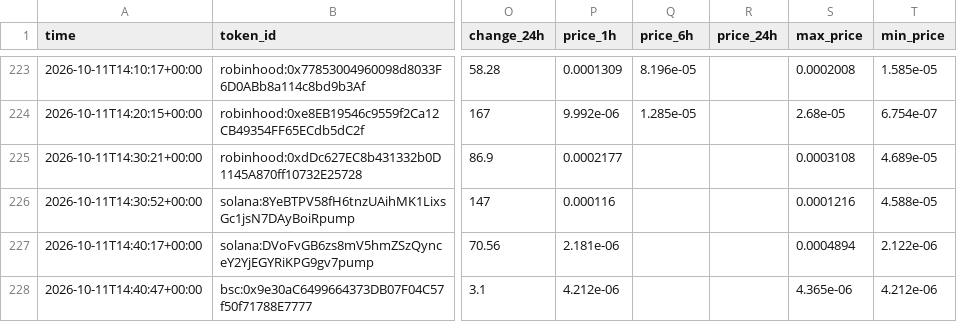
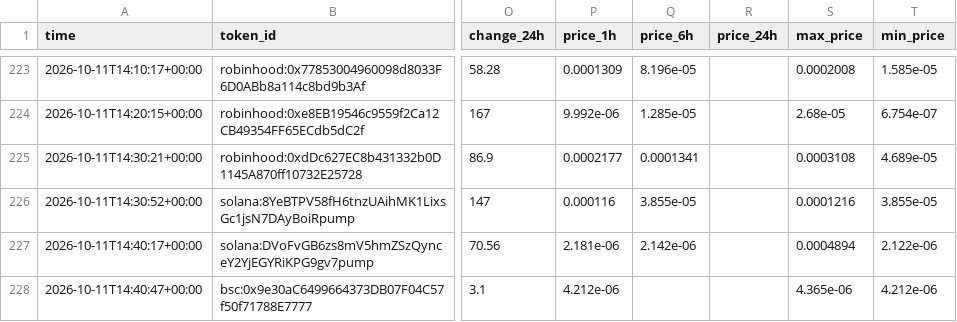
Before and after one commit to zachevm/Telegram-Bot, a CSV file: alerts.csv, drawn as a sheet; only a part is shown, gaps mark what is left out; the diff covers the shown part only; the diff names each change by its address in the sheet, - before the commit and + after, or states it on an @@ line.

```diff
--- a/alerts.csv
+++ b/alerts.csv
-Q225 (price_6h): (empty)
+Q225 (price_6h): 0.0001341
-Q226 (price_6h): (empty)
+Q226 (price_6h): 3.855e-05
-T226 (min_price): 4.588e-05
+T226 (min_price): 3.855e-05
-Q227 (price_6h): (empty)
+Q227 (price_6h): 2.142e-06
```
Also changed, not shown: 1 added row and 8 edited cells elsewhere in this file, rejected.csv, runs.csv, 1 other file.
